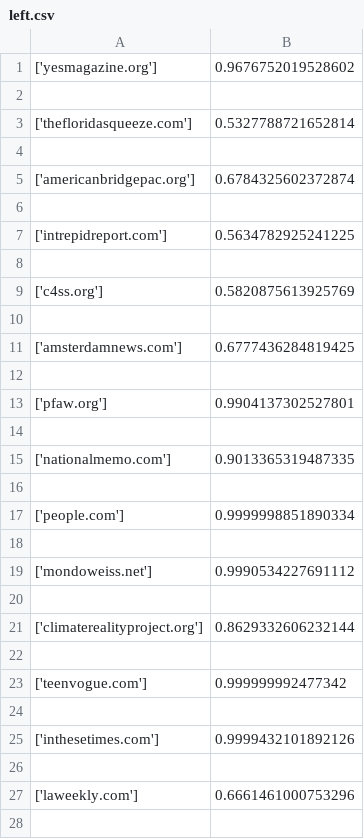
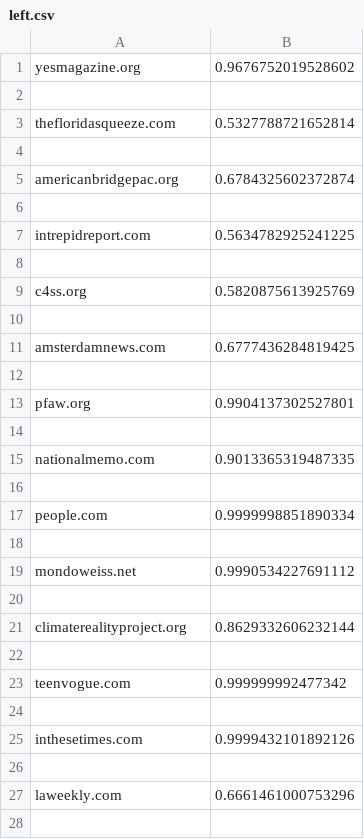
Before and after one commit to Alihoe/homeproject_dke_2021, a CSV file: output_data/left.csv, drawn as a sheet; only a part is shown; the diff covers the shown part only.

Commit message:
change format of output data

```diff
--- a/output_data/left.csv
+++ b/output_data/left.csv
@@ -1,28 +1,28 @@
-['yesmagazine.org'],0.9676752019528602
+yesmagazine.org,0.9676752019528602
 
-['thefloridasqueeze.com'],0.5327788721652814
+thefloridasqueeze.com,0.5327788721652814
 
-['americanbridgepac.org'],0.6784325602372874
+americanbridgepac.org,0.6784325602372874
 
-['intrepidreport.com'],0.5634782925241225
+intrepidreport.com,0.5634782925241225
 
-['c4ss.org'],0.5820875613925769
+c4ss.org,0.5820875613925769
 
-['amsterdamnews.com'],0.6777436284819425
+amsterdamnews.com,0.6777436284819425
 
-['pfaw.org'],0.9904137302527801
+pfaw.org,0.9904137302527801
 
-['nationalmemo.com'],0.9013365319487335
+nationalmemo.com,0.9013365319487335
 
-['people.com'],0.9999998851890334
+people.com,0.9999998851890334
 
-['mondoweiss.net'],0.9990534227691112
+mondoweiss.net,0.9990534227691112
 
-['climaterealityproject.org'],0.8629332606232144
+climaterealityproject.org,0.8629332606232144
 
-['teenvogue.com'],0.999999992477342
+teenvogue.com,0.999999992477342
 
-['inthesetimes.com'],0.9999432101892126
+inthesetimes.com,0.9999432101892126
 
-['laweekly.com'],0.6661461000753296
+laweekly.com,0.6661461000753296
 
```
Also changed, not shown: 31 edited cells elsewhere in this file, output_data/right.csv, 2 other files.
